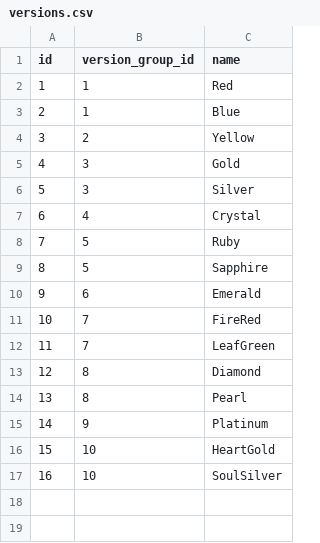
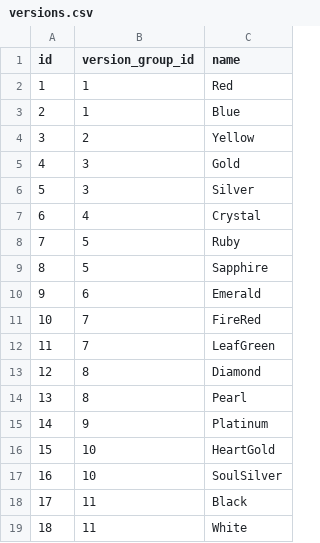
Before and after one commit to veekun/pokedex, a CSV file: pokedex/data/csv/versions.csv, drawn as a sheet; the diff names each change by its address in the sheet, - before the commit and + after, or states it on an @@ line.

```diff
--- a/pokedex/data/csv/versions.csv
+++ b/pokedex/data/csv/versions.csv
+row 18: 17 | 11 | Black
+row 19: 18 | 11 | White
```
Also changed, not shown: pokedex/data/csv/pokedexes.csv, 5 other files.
